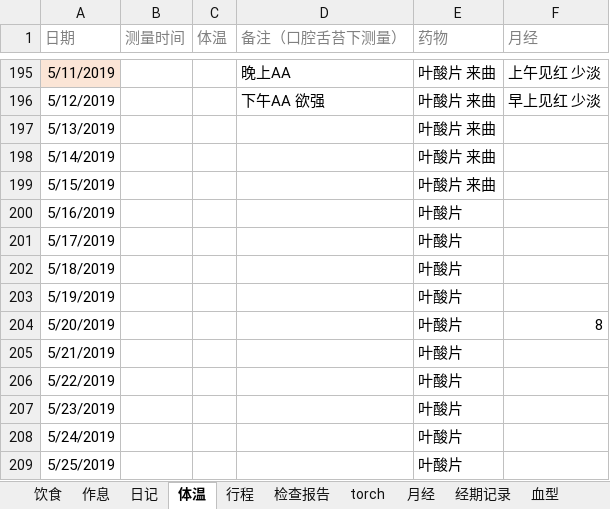
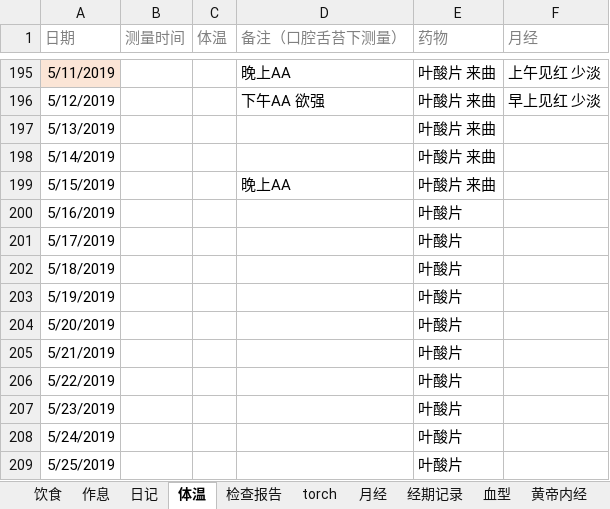
Before and after one commit to ivytry/blog, an Excel workbook: pre.xlsx, sheet 体温, drawn as a sheet; only a part is shown, gaps mark what is left out; values as stored, in another font and other column widths than the file's, no borders; conditional formats not drawn; the diff names each change by its address in the sheet, - before the commit and + after, or states it on an @@ line.

```diff
--- a/pre.xlsx (sheet 体温)
+++ b/pre.xlsx (sheet 体温)
-D199 (备注（口腔舌苔下测量）): (empty)
+D199 (备注（口腔舌苔下测量）): 晚上AA
-F204 (月经): 8
+F204 (月经): (empty)
```
Also changed, not shown: sheet 检查报告, other sheet tabs.
